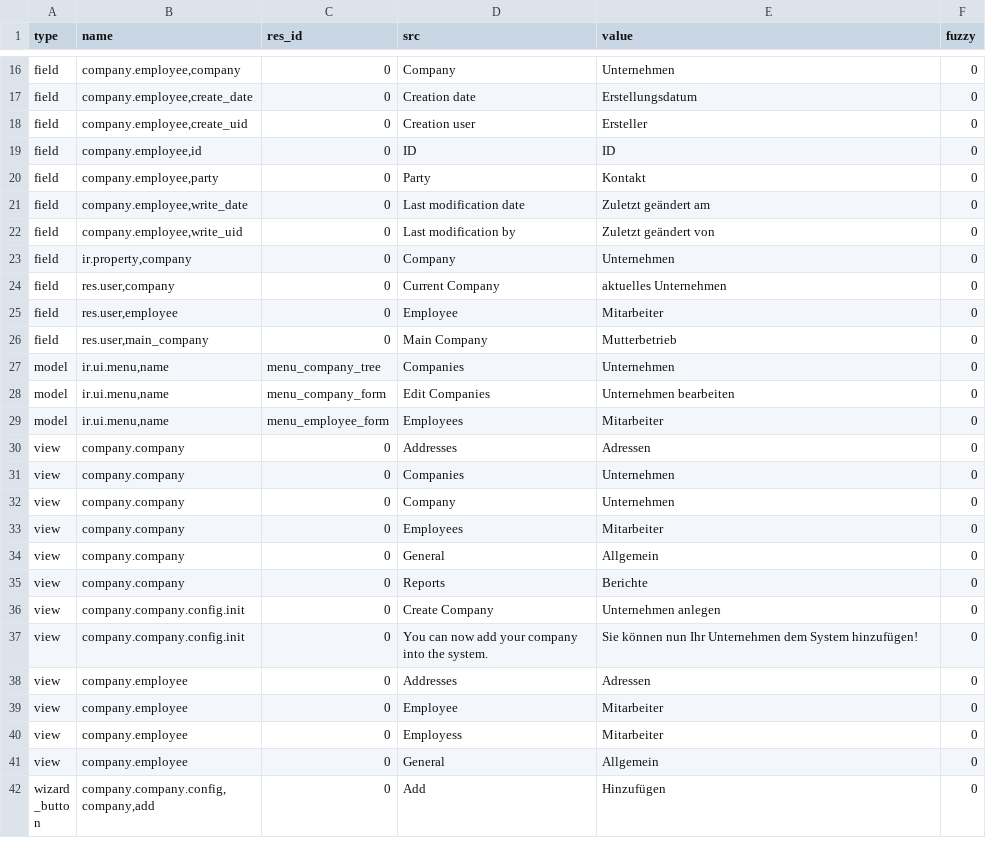
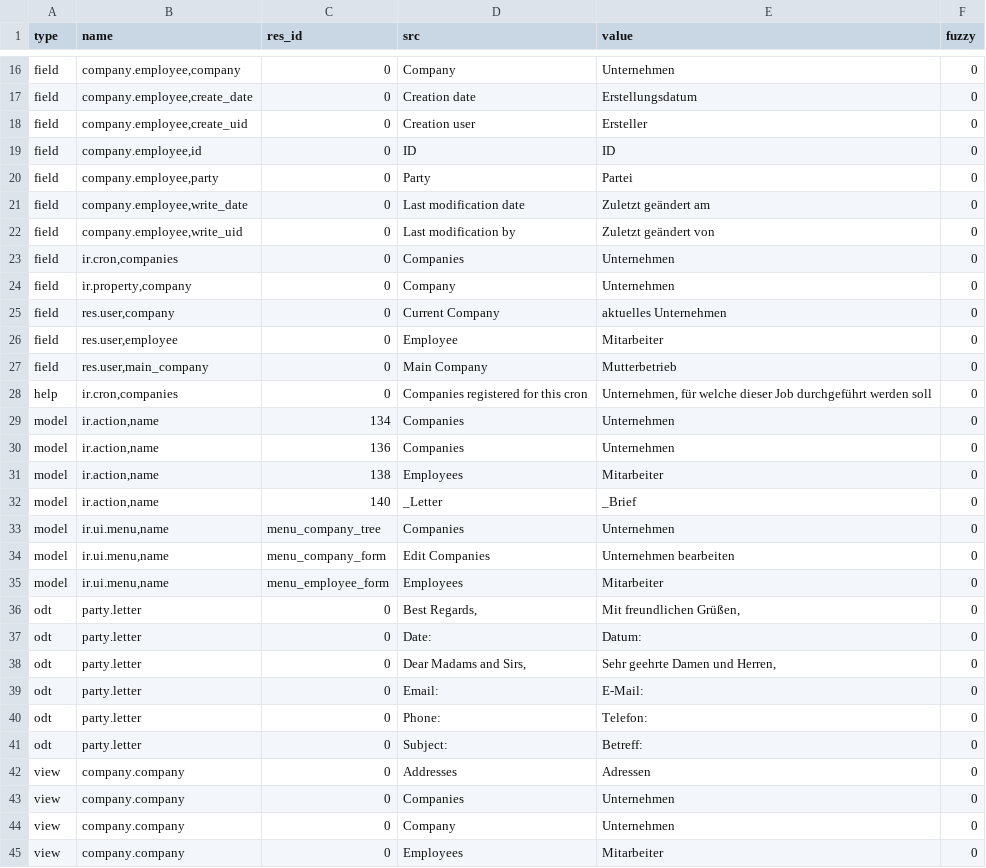
Before and after one commit to coopengo/company, a CSV file: de_DE.csv, drawn as a sheet; only a part is shown, gaps mark what is left out; the shorter side is filled out with more unchanged rows; the diff covers the shown part only.

Commit message:
updated translation for de_DE

```diff
--- a/de_DE.csv
+++ b/de_DE.csv
@@ -19,5 +19,6 @@ field,"company.employee,create_uid",0,Creation user,Ersteller,0
 field,"company.employee,id",0,ID,ID,0
-field,"company.employee,party",0,Party,Kontakt,0
+field,"company.employee,party",0,Party,Partei,0
 field,"company.employee,write_date",0,Last modification date,Zuletzt geändert am,0
 field,"company.employee,write_uid",0,Last modification by,Zuletzt geändert von,0
+field,"ir.cron,companies",0,Companies,Unternehmen,0
 field,"ir.property,company",0,Company,Unternehmen,0
@@ -26,2 +27,7 @@ field,"res.user,employee",0,Employee,Mitarbeiter,0
 field,"res.user,main_company",0,Main Company,Mutterbetrieb,0
+help,"ir.cron,companies",0,Companies registered for this cron,"Unternehmen, für welche dieser Job durchgeführt werden soll",0
+model,"ir.action,name",134,Companies,Unternehmen,0
+model,"ir.action,name",136,Companies,Unternehmen,0
+model,"ir.action,name",138,Employees,Mitarbeiter,0
+model,"ir.action,name",140,_Letter,_Brief,0
 model,"ir.ui.menu,name",menu_company_tree,Companies,Unternehmen,0
@@ -29,2 +35,8 @@ model,"ir.ui.menu,name",menu_company_form,Edit Companies,Unternehmen bearbeiten,
 model,"ir.ui.menu,name",menu_employee_form,Employees,Mitarbeiter,0
+odt,party.letter,0,"Best Regards,","Mit freundlichen Grüßen,",0
+odt,party.letter,0,Date:,Datum:,0
+odt,party.letter,0,"Dear Madams and Sirs,","Sehr geehrte Damen und Herren,",0
+odt,party.letter,0,Email:,E-Mail:,0
+odt,party.letter,0,Phone:,Telefon:,0
+odt,party.letter,0,Subject:,Betreff:,0
 view,company.company,0,Addresses,Adressen,0
```
Also changed, not shown: 7 edited cells elsewhere in this file.
